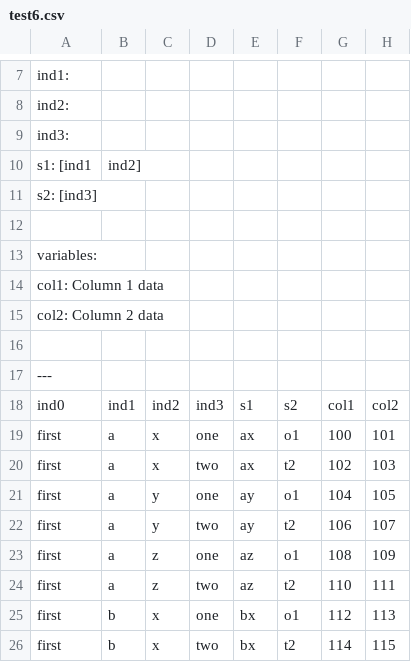
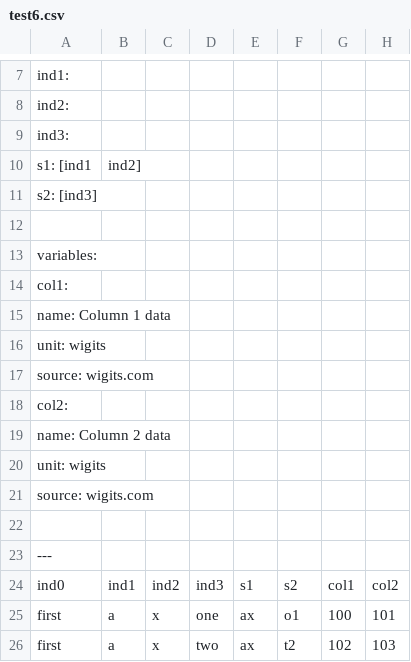
Before and after one commit to ClimateImpactLab/metacsv, a CSV file: metacsv/testsuite/test_data/test6.csv, drawn as a sheet; only a part is shown, gaps mark what is left out; the shorter side is filled out with more unchanged rows; the diff names each change by its address in the sheet, - before the commit and + after, or states it on an @@ line.

```diff
--- a/metacsv/testsuite/test_data/test6.csv
+++ b/metacsv/testsuite/test_data/test6.csv
-A14: col1: Column 1 data
+A14: col1:
-A15: col2: Column 2 data
+A15: name: Column 1 data
+row 16: unit: wigits
+row 17: source: wigits.com
+row 18: col2:
+row 19: name: Column 2 data
+row 20: unit: wigits
+row 21: source: wigits.com
```
Also changed, not shown: 5 other files.
